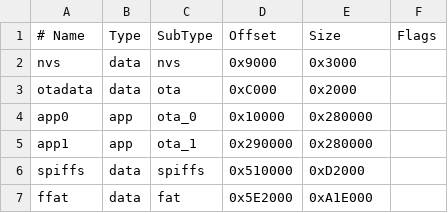
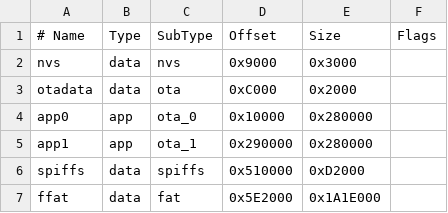
Before and after one commit to Yevgeniy-Olexandrenko/smalltv-esp32s3-board, a CSV file: firmware/partitions_32MB.csv, drawn as a sheet.

Commit message:
Fixed 32Mb partitions table

```diff
--- a/firmware/partitions_32MB.csv
+++ b/firmware/partitions_32MB.csv
@@ -6,2 +6,2 @@ app1,app,ota_1,0x290000,0x280000,
 spiffs,data,spiffs,0x510000,0xD2000,
-ffat,data,fat,0x5E2000,0xA1E000,
+ffat,data,fat,0x5E2000,0x1A1E000,
```
